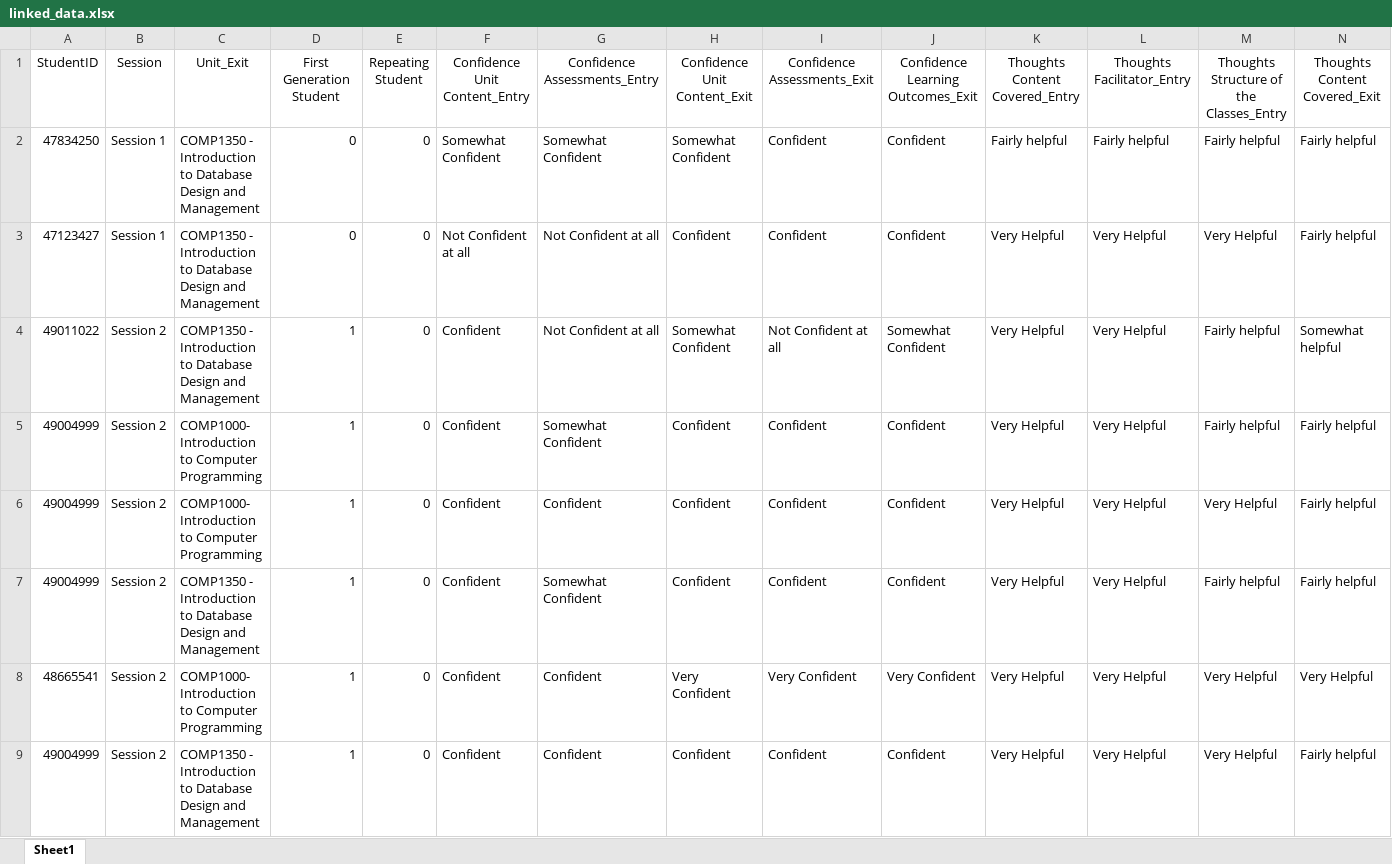
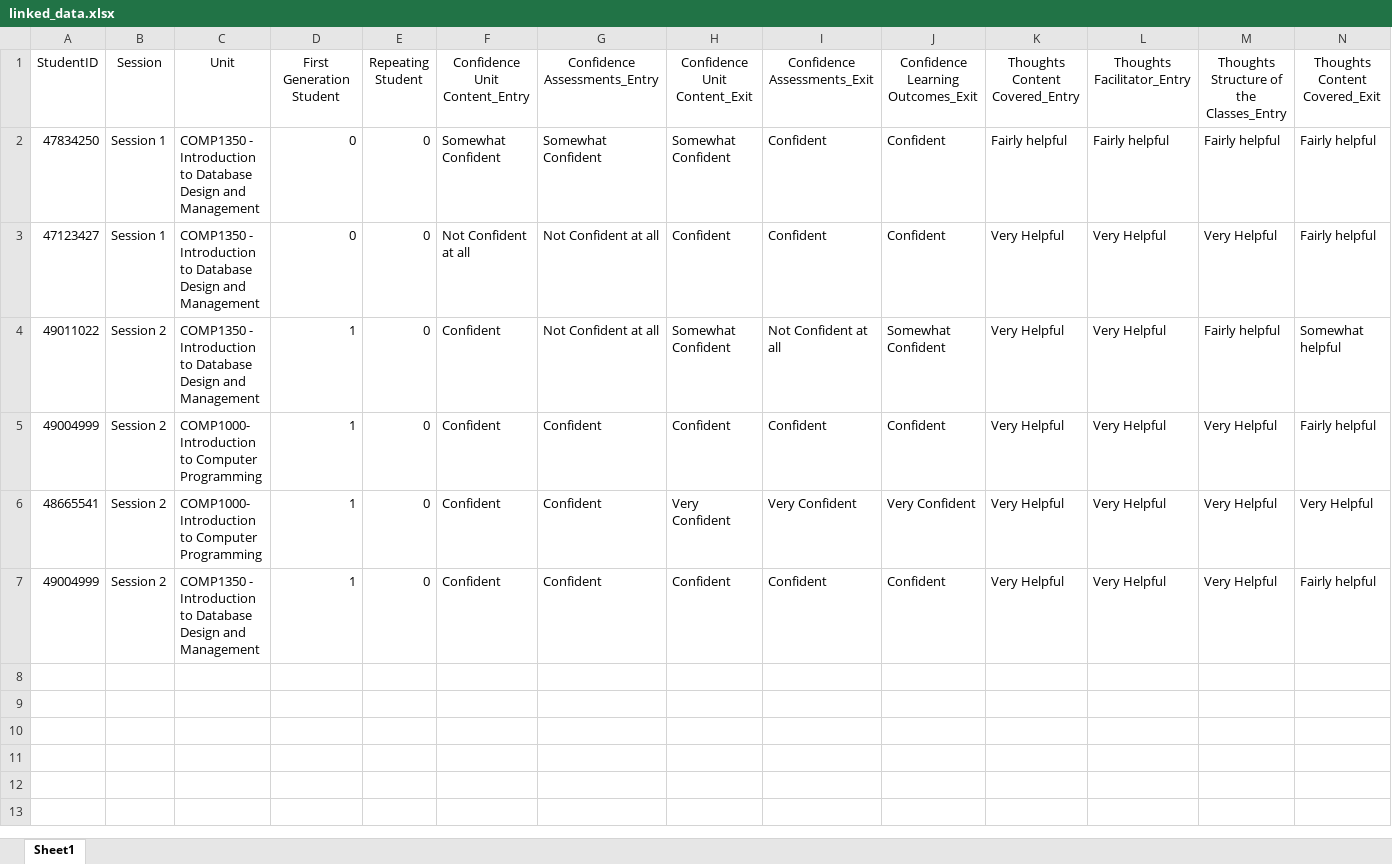
Before and after one commit to pnnhat/Rebound-Classes, an Excel workbook: linked_data.xlsx, sheet Sheet1, drawn as a sheet; only a part is shown; values as stored, in another font and other column widths than the file's, no borders; rows hold the shown columns only; the diff names each change by its address in the sheet, - before the commit and + after, or states it on an @@ line.

```diff
--- a/linked_data.xlsx (sheet Sheet1)
+++ b/linked_data.xlsx (sheet Sheet1)
-C1: Unit_Exit
+C1: Unit
-row 5: 49004999 | Session 2 | COMP1000- Introduction to Computer Programming | 1 | 0 | Confident | Somewhat Confident | Confident | Confident | Confident | Very Helpful | Very Helpful | Fairly helpful | Fairly helpful
-row 7: 49004999 | Session 2 | COMP1350 - Introduction to Database Design and Management | 1 | 0 | Confident | Somewhat Confident | Confident | Confident | Confident | Very Helpful | Very Helpful | Fairly helpful | Fairly helpful
```
Also changed, not shown: EntrySurvey_JaydenUpdated.xlsx, Project REBOUND Exit Survey_Jayden.xlsx, 24 other files.
